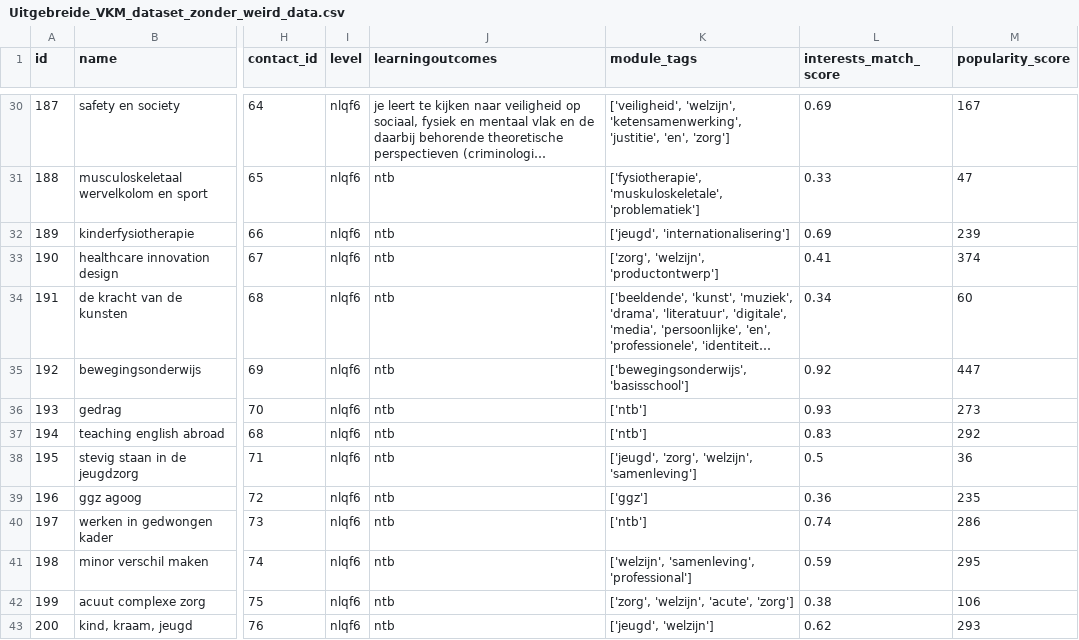
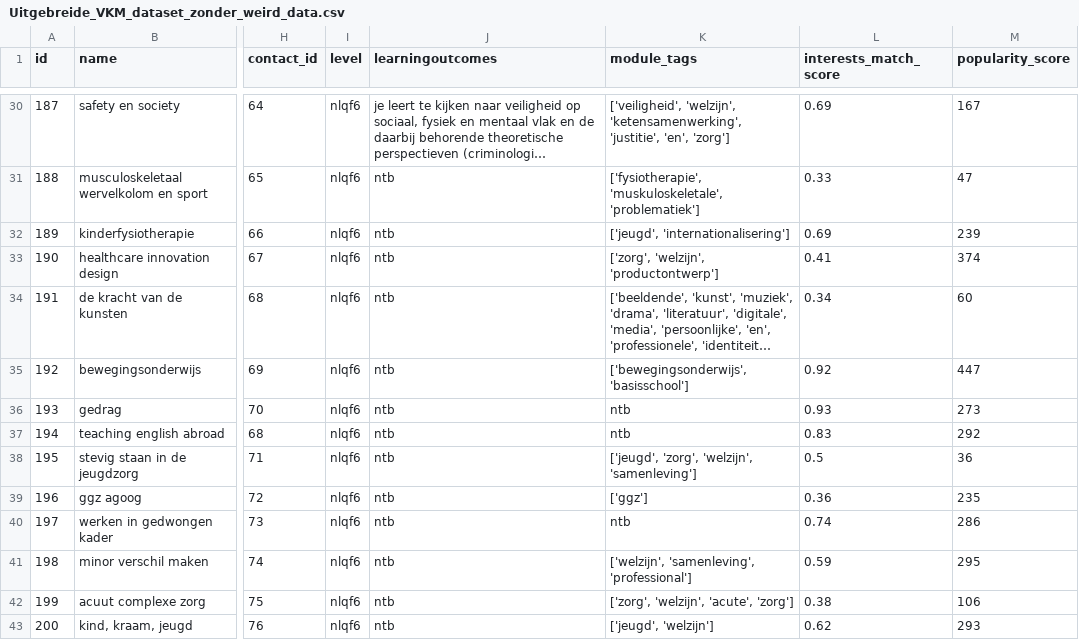
Before and after one commit to s-kroonen/Duo-LU2-AI, a CSV file: Uitgebreide_VKM_dataset_zonder_weird_data.csv, drawn as a sheet; only a part is shown, gaps mark what is left out; long unchanged cells end in …; the diff covers the shown part only; the diff names each change by its address in the sheet, - before the commit and + after, or states it on an @@ line.

```diff
--- a/Uitgebreide_VKM_dataset_zonder_weird_data.csv
+++ b/Uitgebreide_VKM_dataset_zonder_weird_data.csv
-K36:K37 (module_tags): ['ntb']
+K36:K37 (module_tags): ntb
-K40 (module_tags): ['ntb']
+K40 (module_tags): ntb
```
Also changed, not shown: 27 edited cells elsewhere in this file, 2 other files.
